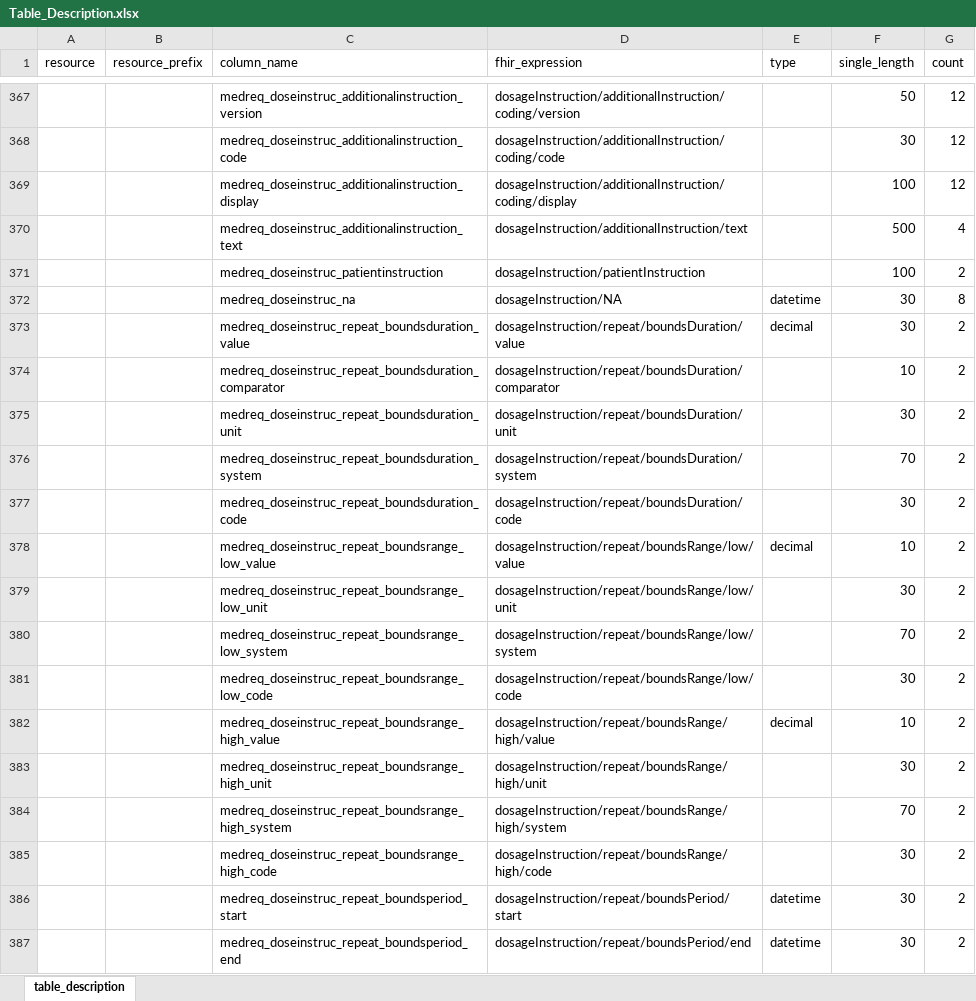
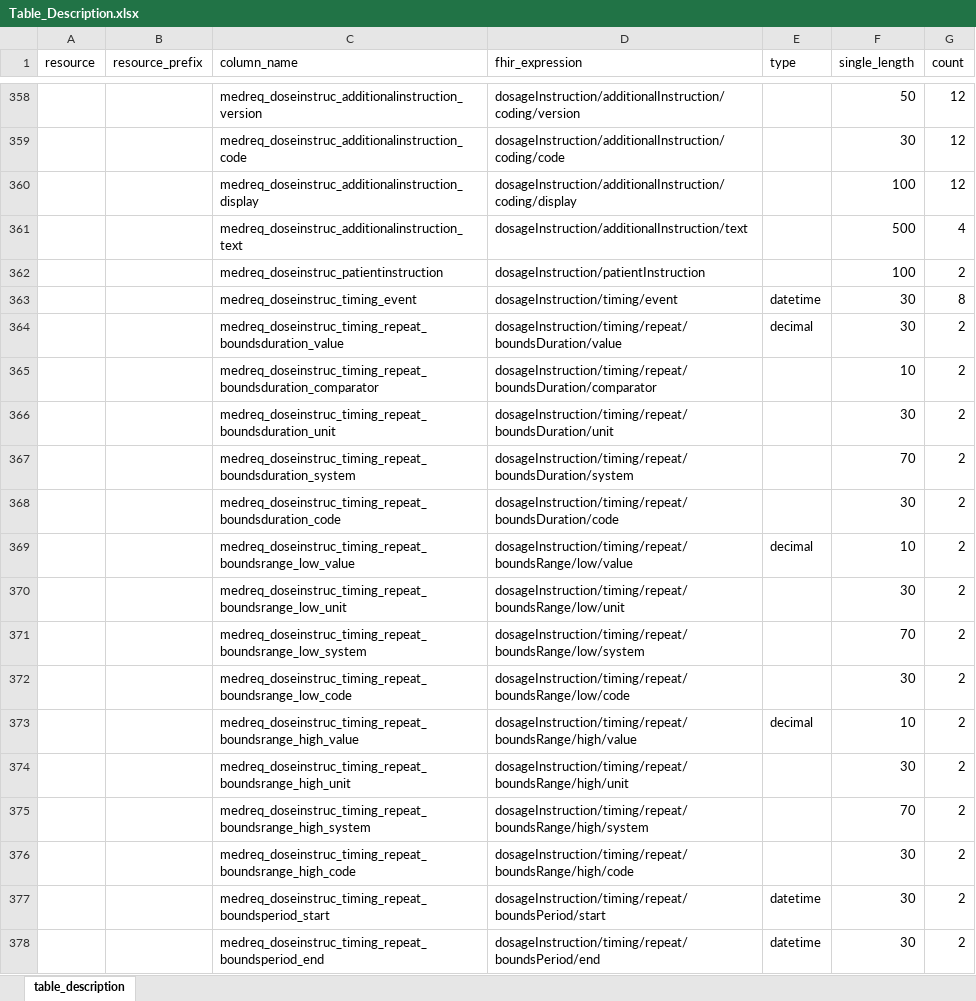
Before and after one commit to medizininformatik-initiative/INTERPOLAR, an Excel workbook: R-kds2db/kds2db/inst/extdata/Table_Description.xlsx, sheet table_description, drawn as a sheet; only a part is shown, gaps mark what is left out; values as stored, in another font and other column widths than the file's, no borders; addresses are those after the commit; the diff covers the shown part only; the diff names each change by its address in the sheet, - before the commit and + after, or states it on an @@ line.

Commit message:
K Remove duplicated rows and fix Timing structure in table description

```diff
--- a/R-kds2db/kds2db/inst/extdata/Table_Description.xlsx (sheet table_description)
+++ b/R-kds2db/kds2db/inst/extdata/Table_Description.xlsx (sheet table_description)
-C363 (column_name): medreq_doseinstruc_na
+C363 (column_name): medreq_doseinstruc_timing_event
-D363 (fhir_expression): dosageInstruction/NA
+D363 (fhir_expression): dosageInstruction/timing/event
-C364 (column_name): medreq_doseinstruc_repeat_boundsduration_value
+C364 (column_name): medreq_doseinstruc_timing_repeat_boundsduration_value
-D364 (fhir_expression): dosageInstruction/repeat/boundsDuration/value
+D364 (fhir_expression): dosageInstruction/timing/repeat/boundsDuration/value
-C365 (column_name): medreq_doseinstruc_repeat_boundsduration_comparator
+C365 (column_name): medreq_doseinstruc_timing_repeat_boundsduration_comparator
-D365 (fhir_expression): dosageInstruction/repeat/boundsDuration/comparator
+D365 (fhir_expression): dosageInstruction/timing/repeat/boundsDuration/comparator
-C366 (column_name): medreq_doseinstruc_repeat_boundsduration_unit
+C366 (column_name): medreq_doseinstruc_timing_repeat_boundsduration_unit
-D366 (fhir_expression): dosageInstruction/repeat/boundsDuration/unit
+D366 (fhir_expression): dosageInstruction/timing/repeat/boundsDuration/unit
-C367 (column_name): medreq_doseinstruc_repeat_boundsduration_system
+C367 (column_name): medreq_doseinstruc_timing_repeat_boundsduration_system
-D367 (fhir_expression): dosageInstruction/repeat/boundsDuration/system
+D367 (fhir_expression): dosageInstruction/timing/repeat/boundsDuration/system
-C368 (column_name): medreq_doseinstruc_repeat_boundsduration_code
+C368 (column_name): medreq_doseinstruc_timing_repeat_boundsduration_code
-D368 (fhir_expression): dosageInstruction/repeat/boundsDuration/code
+D368 (fhir_expression): dosageInstruction/timing/repeat/boundsDuration/code
-C369 (column_name): medreq_doseinstruc_repeat_boundsrange_low_value
+C369 (column_name): medreq_doseinstruc_timing_repeat_boundsrange_low_value
-D369 (fhir_expression): dosageInstruction/repeat/boundsRange/low/value
+D369 (fhir_expression): dosageInstruction/timing/repeat/boundsRange/low/value
-C370 (column_name): medreq_doseinstruc_repeat_boundsrange_low_unit
+C370 (column_name): medreq_doseinstruc_timing_repeat_boundsrange_low_unit
-D370 (fhir_expression): dosageInstruction/repeat/boundsRange/low/unit
+D370 (fhir_expression): dosageInstruction/timing/repeat/boundsRange/low/unit
-C371 (column_name): medreq_doseinstruc_repeat_boundsrange_low_system
+C371 (column_name): medreq_doseinstruc_timing_repeat_boundsrange_low_system
-D371 (fhir_expression): dosageInstruction/repeat/boundsRange/low/system
+D371 (fhir_expression): dosageInstruction/timing/repeat/boundsRange/low/system
-C372 (column_name): medreq_doseinstruc_repeat_boundsrange_low_code
+C372 (column_name): medreq_doseinstruc_timing_repeat_boundsrange_low_code
-D372 (fhir_expression): dosageInstruction/repeat/boundsRange/low/code
+D372 (fhir_expression): dosageInstruction/timing/repeat/boundsRange/low/code
-C373 (column_name): medreq_doseinstruc_repeat_boundsrange_high_value
+C373 (column_name): medreq_doseinstruc_timing_repeat_boundsrange_high_value
-D373 (fhir_expression): dosageInstruction/repeat/boundsRange/high/value
+D373 (fhir_expression): dosageInstruction/timing/repeat/boundsRange/high/value
-C374 (column_name): medreq_doseinstruc_repeat_boundsrange_high_unit
+C374 (column_name): medreq_doseinstruc_timing_repeat_boundsrange_high_unit
-D374 (fhir_expression): dosageInstruction/repeat/boundsRange/high/unit
+D374 (fhir_expression): dosageInstruction/timing/repeat/boundsRange/high/unit
-C375 (column_name): medreq_doseinstruc_repeat_boundsrange_high_system
+C375 (column_name): medreq_doseinstruc_timing_repeat_boundsrange_high_system
-D375 (fhir_expression): dosageInstruction/repeat/boundsRange/high/system
+D375 (fhir_expression): dosageInstruction/timing/repeat/boundsRange/high/system
-C376 (column_name): medreq_doseinstruc_repeat_boundsrange_high_code
+C376 (column_name): medreq_doseinstruc_timing_repeat_boundsrange_high_code
-D376 (fhir_expression): dosageInstruction/repeat/boundsRange/high/code
+D376 (fhir_expression): dosageInstruction/timing/repeat/boundsRange/high/code
-C377 (column_name): medreq_doseinstruc_repeat_boundsperiod_start
+C377 (column_name): medreq_doseinstruc_timing_repeat_boundsperiod_start
-D377 (fhir_expression): dosageInstruction/repeat/boundsPeriod/start
+D377 (fhir_expression): dosageInstruction/timing/repeat/boundsPeriod/start
-C378 (column_name): medreq_doseinstruc_repeat_boundsperiod_end
+C378 (column_name): medreq_doseinstruc_timing_repeat_boundsperiod_end
-D378 (fhir_expression): dosageInstruction/repeat/boundsPeriod/end
+D378 (fhir_expression): dosageInstruction/timing/repeat/boundsPeriod/end
```
Also changed, not shown: 9 removed rows and 108 edited cells elsewhere in this sheet, R-kds2db/kds2db/inst/extdata/Table_Description_Definition.xlsx.
